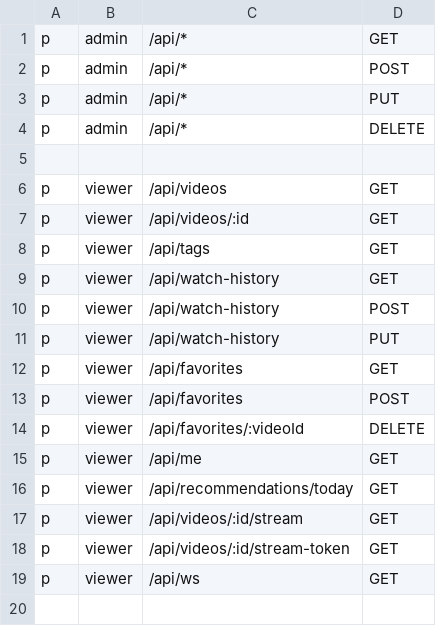
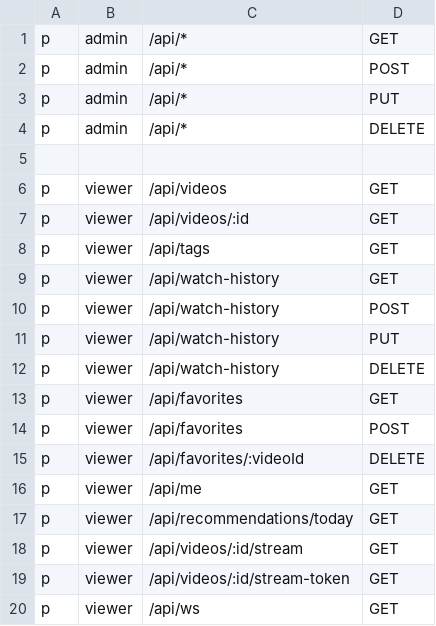
Before and after one commit to steven715/vaultflix, a CSV file: casbin/policy.csv, drawn as a sheet.

```diff
--- a/casbin/policy.csv
+++ b/casbin/policy.csv
@@ -11,2 +11,3 @@ p, viewer, /api/watch-history, POST
 p, viewer, /api/watch-history, PUT
+p, viewer, /api/watch-history, DELETE
 p, viewer, /api/favorites, GET
```
Also changed, not shown: 9 other files.
